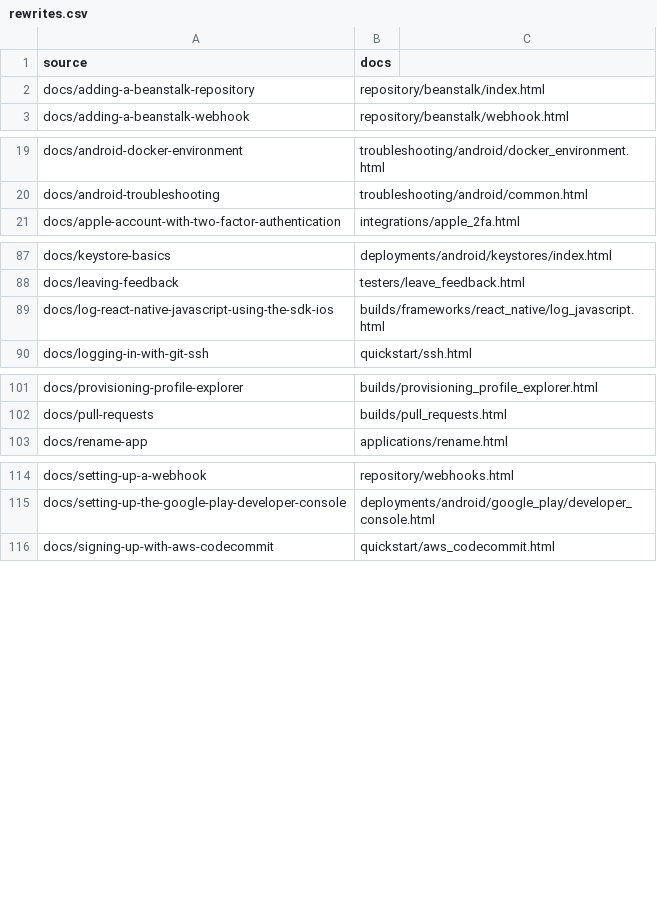
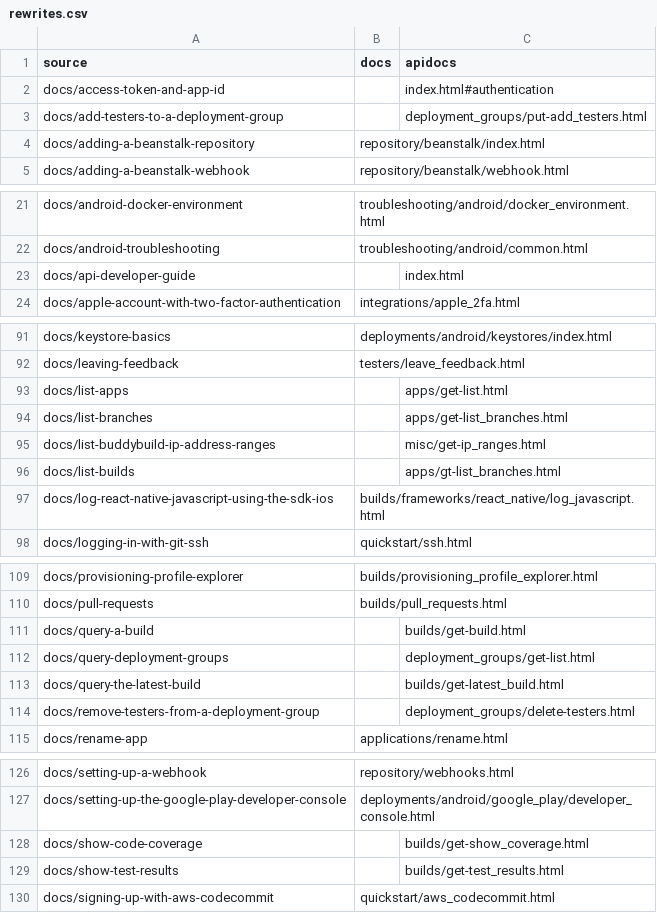
Before and after one commit to bb-public/docs.buddybuild.com, a CSV file: rewrites.csv, drawn as a sheet; only a part is shown, gaps mark what is left out; the diff covers the shown part only.

Commit message:
Fix rewrite process

```diff
--- a/rewrites.csv
+++ b/rewrites.csv
@@ -1 +1,3 @@
-source,docs
+source,docs,apidocs
+docs/access-token-and-app-id,,index.html#authentication
+docs/add-testers-to-a-deployment-group,,deployment_groups/put-add_testers.html
@@ -20,0 +23 @@ docs/android-troubleshooting,troubleshooting/android/common.html
+docs/api-developer-guide,,index.html
@@ -88,0 +93,4 @@ docs/leaving-feedback,testers/leave_feedback.html
+docs/list-apps,,apps/get-list.html
+docs/list-branches,,apps/get-list_branches.html
+docs/list-buddybuild-ip-address-ranges,,misc/get-ip_ranges.html
+docs/list-builds,,apps/gt-list_branches.html
@@ -102,0 +111,4 @@ docs/pull-requests,builds/pull_requests.html
+docs/query-a-build,,builds/get-build.html
+docs/query-deployment-groups,,deployment_groups/get-list.html
+docs/query-the-latest-build,,builds/get-latest_build.html
+docs/remove-testers-from-a-deployment-group,,deployment_groups/delete-testers.html
@@ -115,0 +128,2 @@ docs/setting-up-the-google-play-developer-console,deployments/android/google_pla
+docs/show-code-coverage,,builds/get-show_coverage.html
+docs/show-test-results,,builds/get-test_results.html
```
Also changed, not shown: 2 added rows elsewhere in this file, 1 other file.
